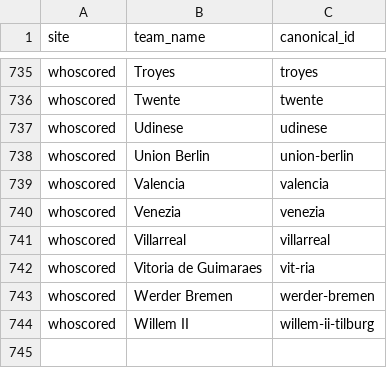
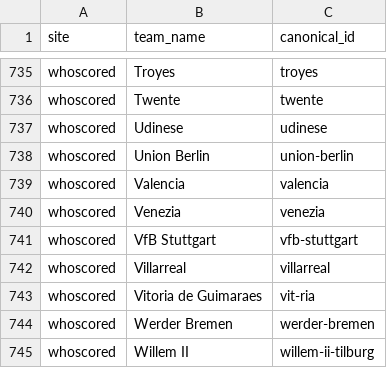
Before and after one commit to temesgen-982/consensus-temp, a CSV file: data/canonical/teams.csv, drawn as a sheet; only a part is shown, gaps mark what is left out.

```diff
--- a/data/canonical/teams.csv
+++ b/data/canonical/teams.csv
@@ -740,2 +740,3 @@ whoscored,Valencia,valencia
 whoscored,Venezia,venezia
+whoscored,VfB Stuttgart,vfb-stuttgart
 whoscored,Villarreal,villarreal
```
Also changed, not shown: data/canonical/review_aliases.csv, 11 other files.
